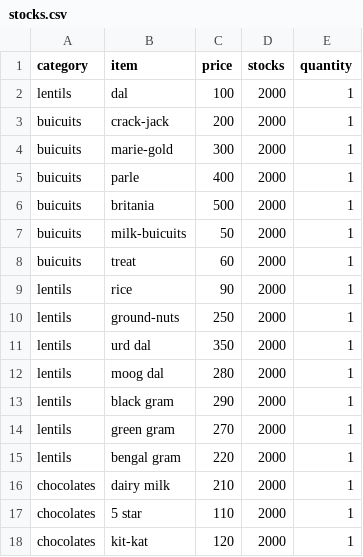
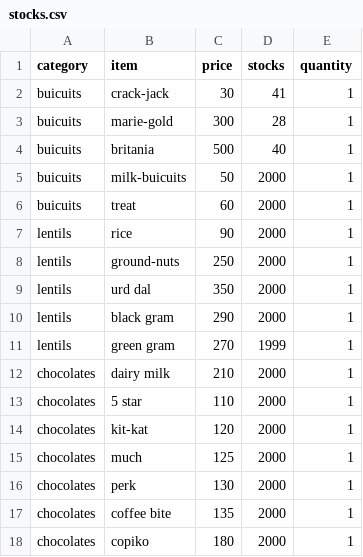
Before and after one commit to satishbonam/point-of-sale-App, a CSV file: server/stocks.csv, drawn as a sheet; only a part is shown; the shorter side is filled out with more unchanged rows.

Commit message:
stocks

```diff
--- a/server/stocks.csv
+++ b/server/stocks.csv
@@ -1,7 +1,5 @@
 category,item,price,stocks,quantity
-lentils,dal,100,2000,1
-buicuits,crack-jack,200,2000,1
-buicuits,marie-gold,300,2000,1
-buicuits,parle,400,2000,1
-buicuits,britania,500,2000,1
+buicuits,crack-jack,30,41,1
+buicuits,marie-gold,300,28,1
+buicuits,britania,500,40,1
 buicuits,milk-buicuits,50,2000,1
@@ -11,6 +9,4 @@ lentils,ground-nuts,250,2000,1
 lentils,urd dal,350,2000,1
-lentils,moog dal,280,2000,1
 lentils,black gram,290,2000,1
-lentils,green gram,270,2000,1
-lentils,bengal gram,220,2000,1
+lentils,green gram,270,1999,1
 chocolates,dairy milk,210,2000,1
```
